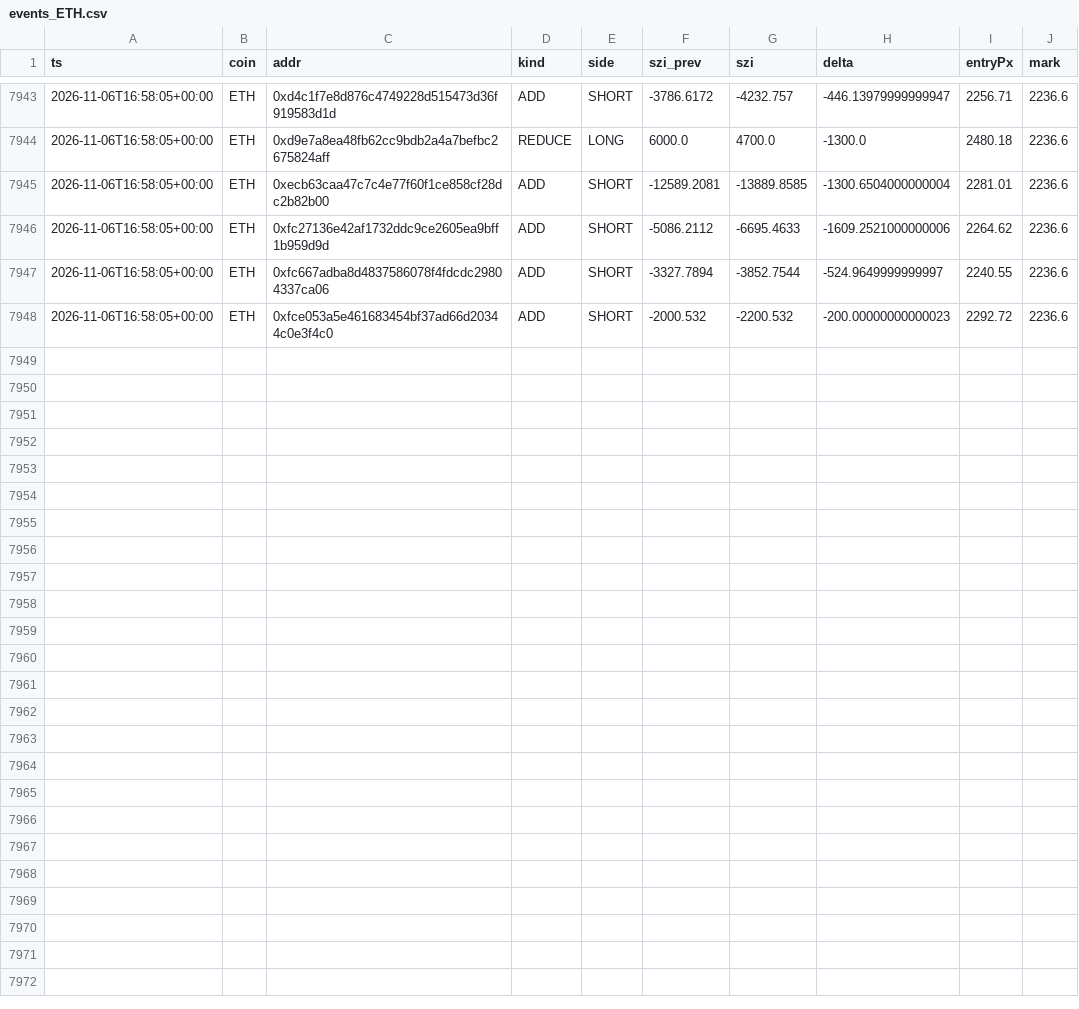
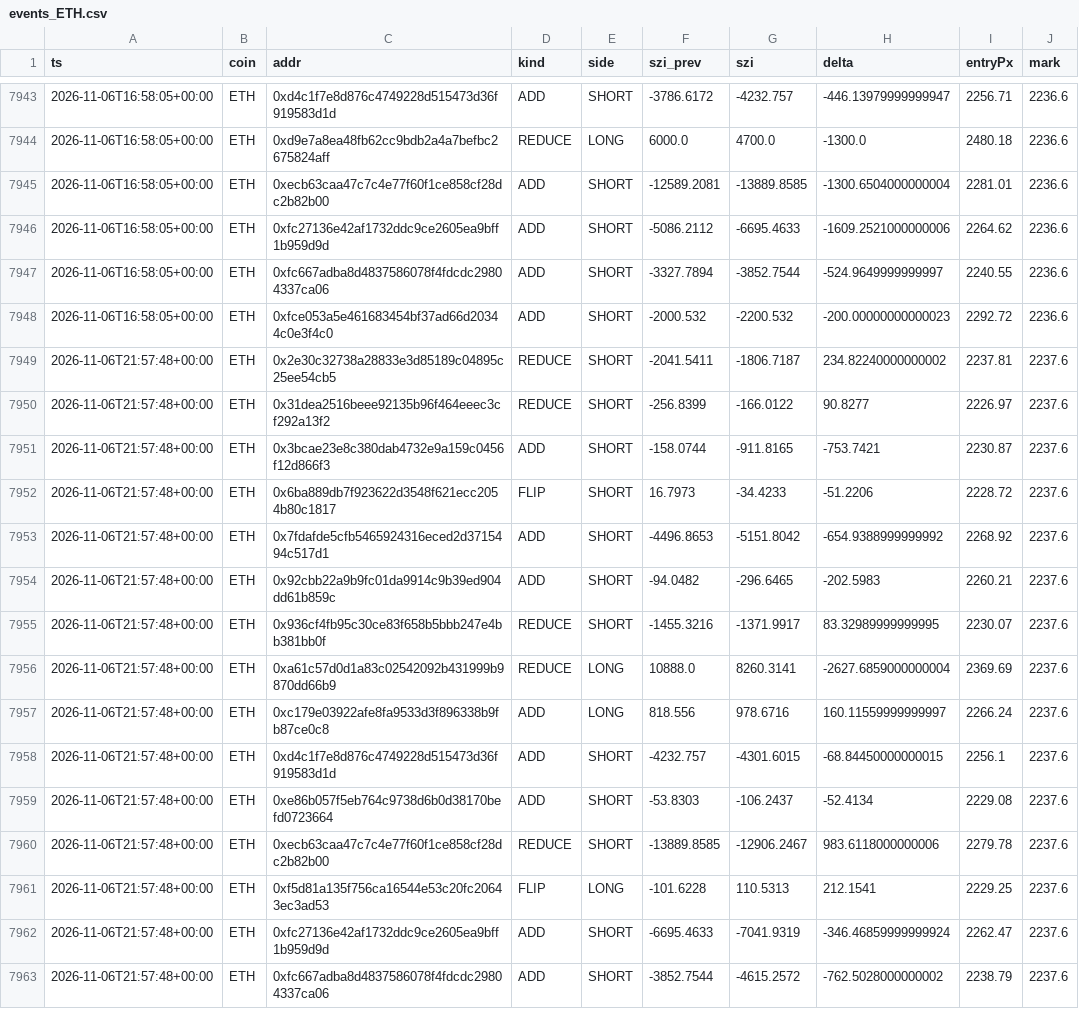
Before and after one commit to usa519831-tech/hl-whale-tracker, a CSV file: data/events_ETH.csv, drawn as a sheet; only a part is shown, gaps mark what is left out.

```diff
--- a/data/events_ETH.csv
+++ b/data/events_ETH.csv
@@ -7948 +7948,16 @@ ts,coin,addr,kind,side,szi_prev,szi,delta,entryPx,mark
 2026-11-06T16:58:05+00:00,ETH,0xfce053a5e461683454bf37ad66d20344c0e3f4c0,ADD,SHORT,-2000.532,-2200.532,-200.00000000000023,2292.72,2236.6
+2026-11-06T21:57:48+00:00,ETH,0x2e30c32738a28833e3d85189c04895c25ee54cb5,REDUCE,SHORT,-2041.5411,-1806.7187,234.82240000000002,2237.81,2237.6
+2026-11-06T21:57:48+00:00,ETH,0x31dea2516beee92135b96f464eeec3cf292a13f2,REDUCE,SHORT,-256.8399,-166.0122,90.8277,2226.97,2237.6
+2026-11-06T21:57:48+00:00,ETH,0x3bcae23e8c380dab4732e9a159c0456f12d866f3,ADD,SHORT,-158.0744,-911.8165,-753.7421,2230.87,2237.6
+2026-11-06T21:57:48+00:00,ETH,0x6ba889db7f923622d3548f621ecc2054b80c1817,FLIP,SHORT,16.7973,-34.4233,-51.2206,2228.72,2237.6
+2026-11-06T21:57:48+00:00,ETH,0x7fdafde5cfb5465924316eced2d3715494c517d1,ADD,SHORT,-4496.8653,-5151.8042,-654.9388999999992,2268.92,2237.6
+2026-11-06T21:57:48+00:00,ETH,0x92cbb22a9b9fc01da9914c9b39ed904dd61b859c,ADD,SHORT,-94.0482,-296.6465,-202.5983,2260.21,2237.6
+2026-11-06T21:57:48+00:00,ETH,0x936cf4fb95c30ce83f658b5bbb247e4bb381bb0f,REDUCE,SHORT,-1455.3216,-1371.9917,83.32989999999995,2230.07,2237.6
+2026-11-06T21:57:48+00:00,ETH,0xa61c57d0d1a83c02542092b431999b9870dd66b9,REDUCE,LONG,10888.0,8260.3141,-2627.6859000000004,2369.69,2237.6
+2026-11-06T21:57:48+00:00,ETH,0xc179e03922afe8fa9533d3f896338b9fb87ce0c8,ADD,LONG,818.556,978.6716,160.11559999999997,2266.24,2237.6
+2026-11-06T21:57:48+00:00,ETH,0xd4c1f7e8d876c4749228d515473d36f919583d1d,ADD,SHORT,-4232.757,-4301.6015,-68.84450000000015,2256.1,2237.6
+2026-11-06T21:57:48+00:00,ETH,0xe86b057f5eb764c9738d6b0d38170befd0723664,ADD,SHORT,-53.8303,-106.2437,-52.4134,2229.08,2237.6
+2026-11-06T21:57:48+00:00,ETH,0xecb63caa47c7c4e77f60f1ce858cf28dc2b82b00,REDUCE,SHORT,-13889.8585,-12906.2467,983.6118000000006,2279.78,2237.6
+2026-11-06T21:57:48+00:00,ETH,0xf5d81a135f756ca16544e53c20fc20643ec3ad53,FLIP,LONG,-101.6228,110.5313,212.1541,2229.25,2237.6
+2026-11-06T21:57:48+00:00,ETH,0xfc27136e42af1732ddc9ce2605ea9bff1b959d9d,ADD,SHORT,-6695.4633,-7041.9319,-346.46859999999924,2262.47,2237.6
+2026-11-06T21:57:48+00:00,ETH,0xfc667adba8d4837586078f4fdcdc29804337ca06,ADD,SHORT,-3852.7544,-4615.2572,-762.5028000000002,2238.79,2237.6
```
Also changed, not shown: data/agg_BTC.csv, data/agg_ETH.csv, 7 other files.
